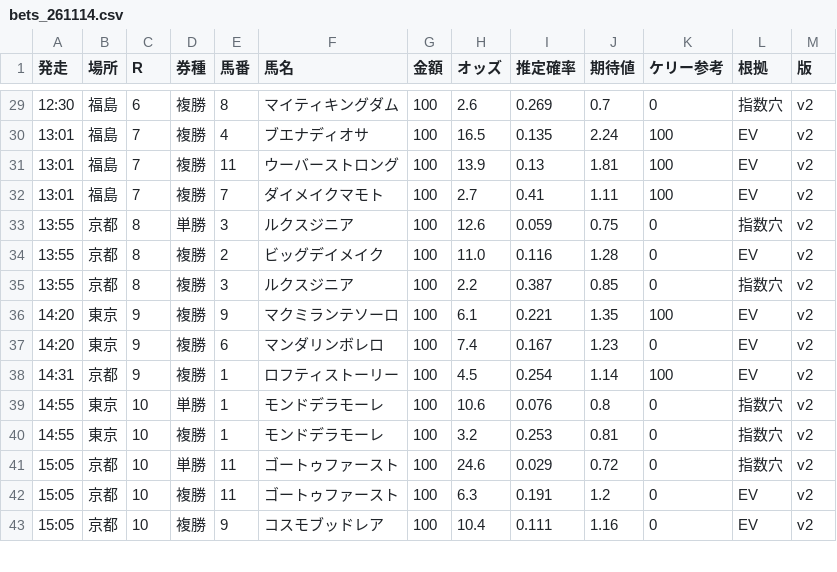
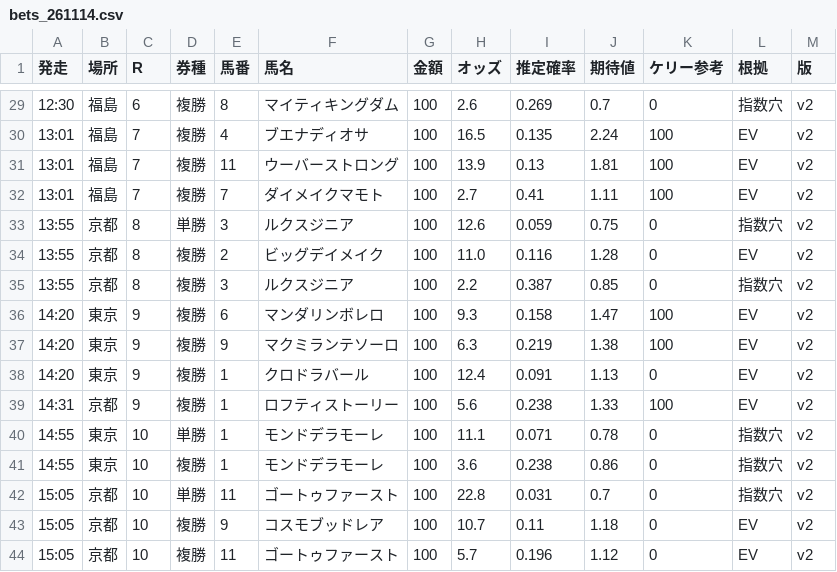
Before and after one commit to notk0618-code/keiba-dashboard, a CSV file: bets_261114.csv, drawn as a sheet; only a part is shown, gaps mark what is left out; the diff covers the shown part only.

```diff
--- a/bets_261114.csv
+++ b/bets_261114.csv
@@ -35,9 +35,10 @@
 13:55,京都,8,複勝,3,ルクスジニア,100,2.2,0.387,0.85,0,指数穴,v2
-14:20,東京,9,複勝,9,マクミランテソーロ,100,6.1,0.221,1.35,100,EV,v2
-14:20,東京,9,複勝,6,マンダリンボレロ,100,7.4,0.167,1.23,0,EV,v2
-14:31,京都,9,複勝,1,ロフティストーリー,100,4.5,0.254,1.14,100,EV,v2
-14:55,東京,10,単勝,1,モンドデラモーレ,100,10.6,0.076,0.8,0,指数穴,v2
-14:55,東京,10,複勝,1,モンドデラモーレ,100,3.2,0.253,0.81,0,指数穴,v2
-15:05,京都,10,単勝,11,ゴートゥファースト,100,24.6,0.029,0.72,0,指数穴,v2
-15:05,京都,10,複勝,11,ゴートゥファースト,100,6.3,0.191,1.2,0,EV,v2
-15:05,京都,10,複勝,9,コスモブッドレア,100,10.4,0.111,1.16,0,EV,v2
+14:20,東京,9,複勝,6,マンダリンボレロ,100,9.3,0.158,1.47,100,EV,v2
+14:20,東京,9,複勝,9,マクミランテソーロ,100,6.3,0.219,1.38,100,EV,v2
+14:20,東京,9,複勝,1,クロドラバール,100,12.4,0.091,1.13,0,EV,v2
+14:31,京都,9,複勝,1,ロフティストーリー,100,5.6,0.238,1.33,100,EV,v2
+14:55,東京,10,単勝,1,モンドデラモーレ,100,11.1,0.071,0.78,0,指数穴,v2
+14:55,東京,10,複勝,1,モンドデラモーレ,100,3.6,0.238,0.86,0,指数穴,v2
+15:05,京都,10,単勝,11,ゴートゥファースト,100,22.8,0.031,0.7,0,指数穴,v2
+15:05,京都,10,複勝,9,コスモブッドレア,100,10.7,0.11,1.18,0,EV,v2
+15:05,京都,10,複勝,11,ゴートゥファースト,100,5.7,0.196,1.12,0,EV,v2
```
Also changed, not shown: 26 edited cells elsewhere in this file, 40 other files.
